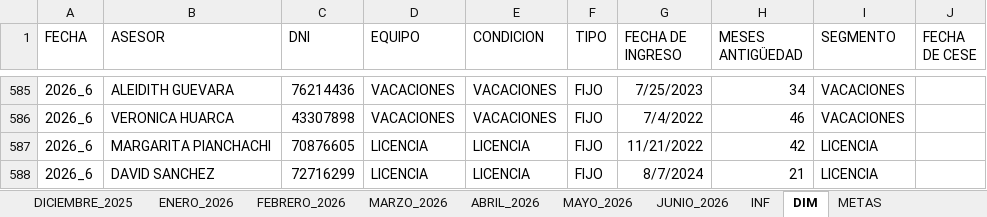
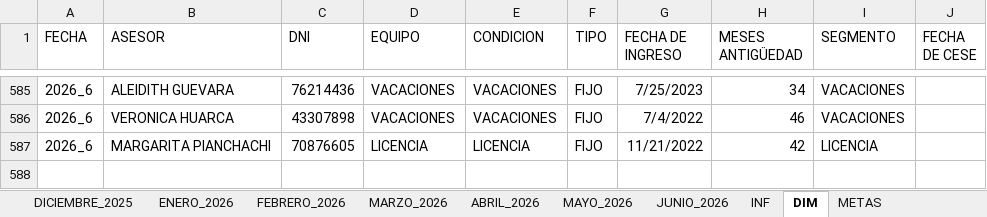
Before and after one commit to jvasquez98/Ranking, an Excel workbook: CS_AVANCE DE ASESORES.xlsx, sheet DIM, drawn as a sheet; only a part is shown, gaps mark what is left out; values as stored, in another font and other column widths than the file's, no borders; table styles not drawn; the diff names each change by its address in the sheet, - before the commit and + after, or states it on an @@ line.

```diff
--- a/CS_AVANCE DE ASESORES.xlsx (sheet DIM)
+++ b/CS_AVANCE DE ASESORES.xlsx (sheet DIM)
-row 588: 2026_6 | DAVID SANCHEZ | 72716299 | LICENCIA | LICENCIA | FIJO | 8/7/2024 | 21 | LICENCIA
```
Also changed, not shown: sheet JUNIO_2026, formulas that keep their value, 3 other files.
